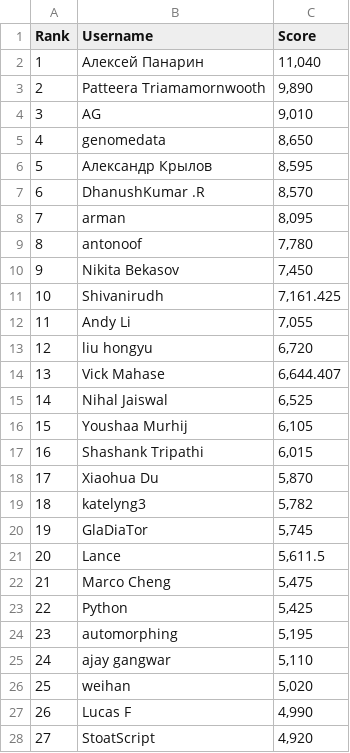
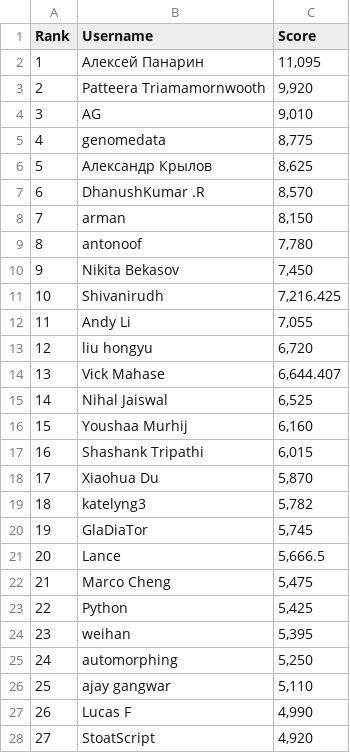
Before and after one commit to silvermete0r/deepml-top, a CSV file: leaderboard.csv, drawn as a sheet; only a part is shown; the diff covers the shown part only.

```diff
--- a/leaderboard.csv
+++ b/leaderboard.csv
@@ -1,12 +1,12 @@
 Rank,Username,Score
-1,Алексей Панарин,"11,040"
-2,Patteera Triamamornwooth,"9,890"
+1,Алексей Панарин,"11,095"
+2,Patteera Triamamornwooth,"9,920"
 3,AG,"9,010"
-4,genomedata,"8,650"
-5,Александр Крылов,"8,595"
+4,genomedata,"8,775"
+5,Александр Крылов,"8,625"
 6,DhanushKumar .R,"8,570"
-7,arman,"8,095"
+7,arman,"8,150"
 8,antonoof,"7,780"
 9,Nikita Bekasov,"7,450"
-10,Shivanirudh,"7,161.425"
+10,Shivanirudh,"7,216.425"
 11,Andy Li,"7,055"
@@ -15,3 +15,3 @@ Rank,Username,Score
 14,Nihal Jaiswal,"6,525"
-15,Youshaa Murhij,"6,105"
+15,Youshaa Murhij,"6,160"
 16,Shashank Tripathi,"6,015"
@@ -20,8 +20,8 @@ Rank,Username,Score
 19,GlaDiaTor,"5,745"
-20,Lance,"5,611.5"
+20,Lance,"5,666.5"
 21,Marco Cheng,"5,475"
 22,Python,"5,425"
-23,automorphing,"5,195"
-24,ajay gangwar,"5,110"
-25,weihan,"5,020"
+23,weihan,"5,395"
+24,automorphing,"5,250"
+25,ajay gangwar,"5,110"
 26,Lucas F,"4,990"
```
Also changed, not shown: 25 edited cells elsewhere in this file, 2 other files.
